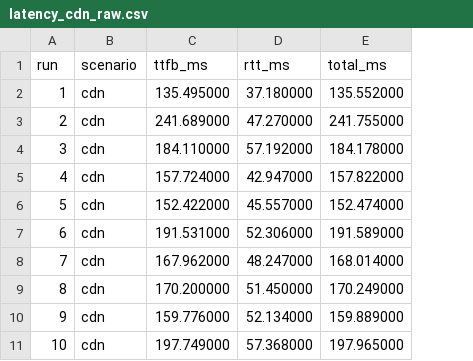
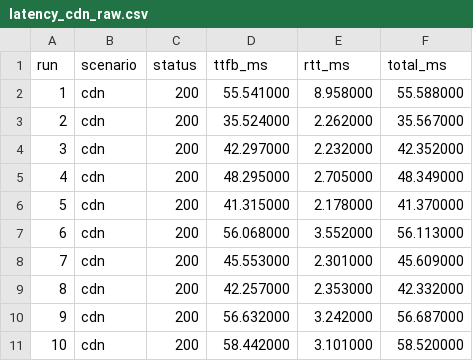
Before and after one commit to edoandcode/thesis-experiments, a CSV file: experiments/latency/welcome/latency_cdn_raw.csv, drawn as a sheet; only a part is shown; addresses are those after the commit; the diff covers the shown part only; the diff names each change by its address in the sheet, - before the commit and + after, or states it on an @@ line.

```diff
--- a/experiments/latency/welcome/latency_cdn_raw.csv
+++ b/experiments/latency/welcome/latency_cdn_raw.csv
+column C (status), rows 2-11: all 200
-D2 (ttfb_ms): 135.495000
+D2 (ttfb_ms): 55.541000
-E2 (rtt_ms): 37.180000
+E2 (rtt_ms): 8.958000
-F2 (total_ms): 135.552000
+F2 (total_ms): 55.588000
-D3 (ttfb_ms): 241.689000
+D3 (ttfb_ms): 35.524000
-E3 (rtt_ms): 47.270000
+E3 (rtt_ms): 2.262000
-F3 (total_ms): 241.755000
+F3 (total_ms): 35.567000
-D4 (ttfb_ms): 184.110000
+D4 (ttfb_ms): 42.297000
-E4 (rtt_ms): 57.192000
+E4 (rtt_ms): 2.232000
-F4 (total_ms): 184.178000
+F4 (total_ms): 42.352000
-D5 (ttfb_ms): 157.724000
+D5 (ttfb_ms): 48.295000
-E5 (rtt_ms): 42.947000
+E5 (rtt_ms): 2.705000
-F5 (total_ms): 157.822000
+F5 (total_ms): 48.349000
-D6 (ttfb_ms): 152.422000
+D6 (ttfb_ms): 41.315000
-E6 (rtt_ms): 45.557000
+E6 (rtt_ms): 2.178000
-F6 (total_ms): 152.474000
+F6 (total_ms): 41.370000
-D7 (ttfb_ms): 191.531000
+D7 (ttfb_ms): 56.068000
-E7 (rtt_ms): 52.306000
+E7 (rtt_ms): 3.552000
-F7 (total_ms): 191.589000
+F7 (total_ms): 56.113000
-D8 (ttfb_ms): 167.962000
+D8 (ttfb_ms): 45.553000
-E8 (rtt_ms): 48.247000
+E8 (rtt_ms): 2.301000
-F8 (total_ms): 168.014000
+F8 (total_ms): 45.609000
-D9 (ttfb_ms): 170.200000
+D9 (ttfb_ms): 42.257000
-E9 (rtt_ms): 51.450000
+E9 (rtt_ms): 2.353000
-F9 (total_ms): 170.249000
+F9 (total_ms): 42.332000
-D10 (ttfb_ms): 159.776000
+D10 (ttfb_ms): 56.632000
-E10 (rtt_ms): 52.134000
+E10 (rtt_ms): 3.242000
-F10 (total_ms): 159.889000
+F10 (total_ms): 56.687000
-D11 (ttfb_ms): 197.749000
+D11 (ttfb_ms): 58.442000
-E11 (rtt_ms): 57.368000
+E11 (rtt_ms): 3.101000
-F11 (total_ms): 197.965000
+F11 (total_ms): 58.520000
```
Also changed, not shown: 120 edited cells elsewhere in this file, experiments/latency/images_large/latency_cdn_raw.csv, experiments/latency/images_large/latency_no-cdn_raw.csv, 8 other files.
